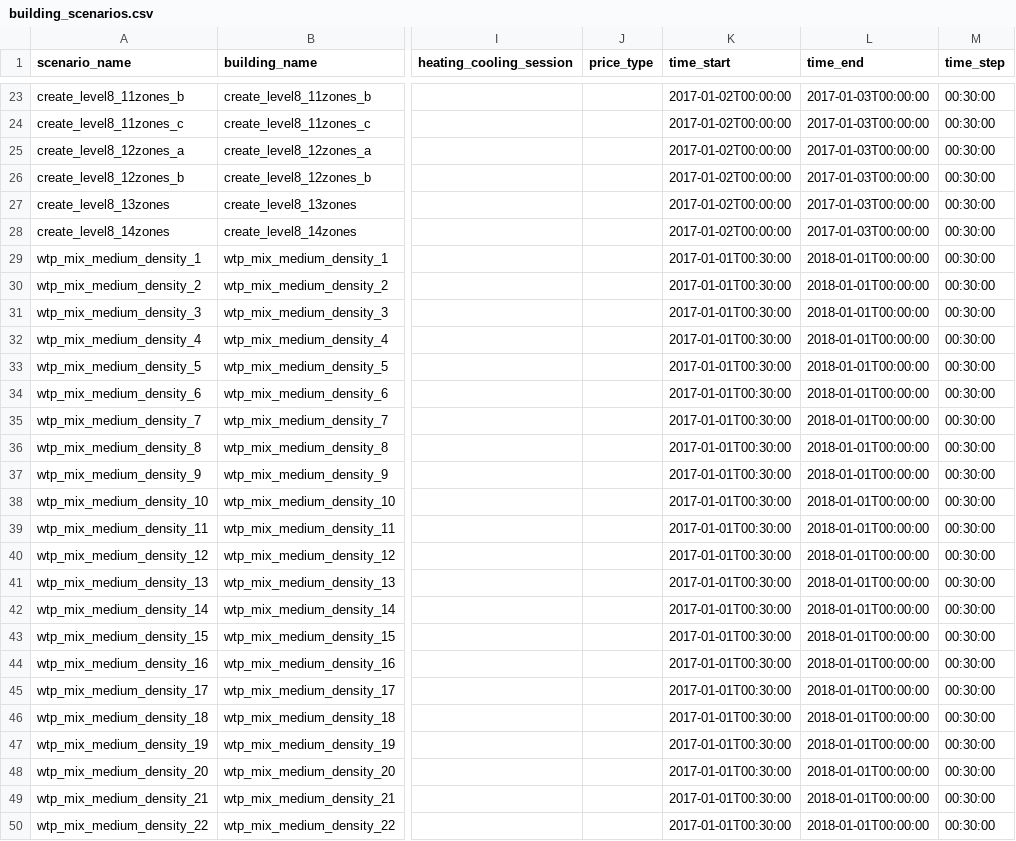
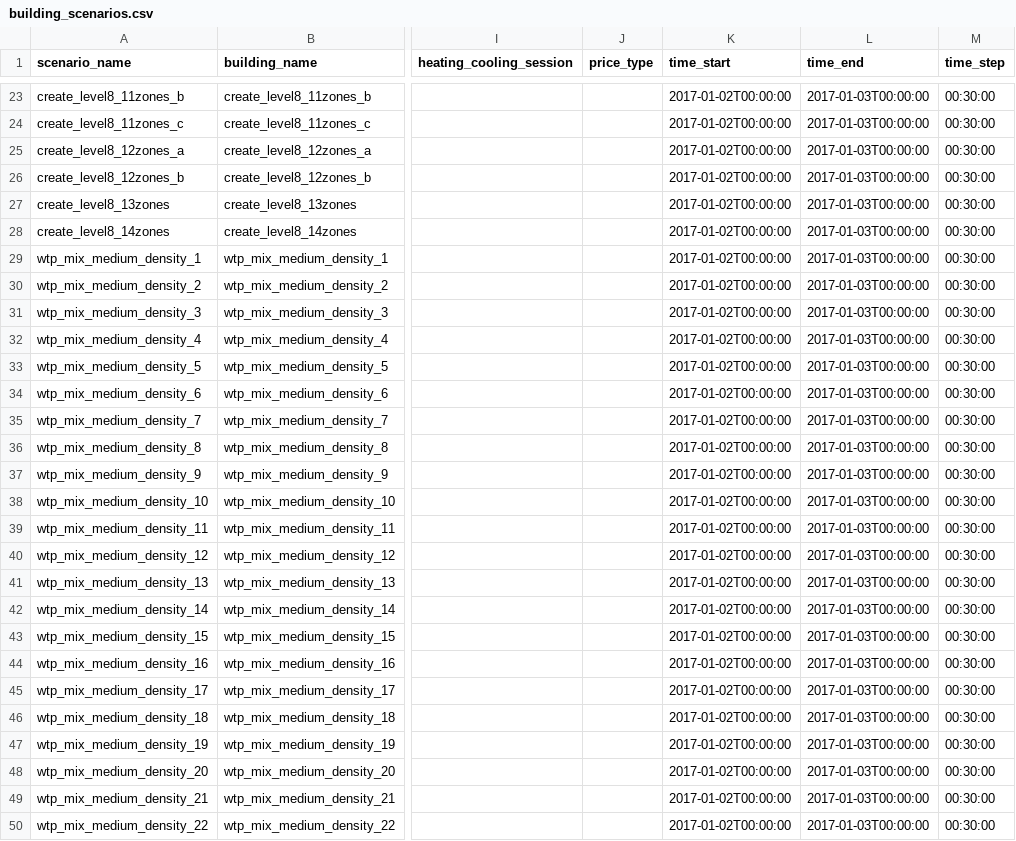
Before and after one commit to mesmo-dev/cobmo, a CSV file: data/building_scenarios.csv, drawn as a sheet; only a part is shown, gaps mark what is left out; the diff names each change by its address in the sheet, - before the commit and + after, or states it on an @@ line.

Commit message:
data: Change time frame for WTP cases for faster testing

```diff
--- a/data/building_scenarios.csv
+++ b/data/building_scenarios.csv
-K29:K50 (time_start): 2017-01-01T00:30:00
+K29:K50 (time_start): 2017-01-02T00:00:00
-L29:L50 (time_end): 2018-01-01T00:00:00
+L29:L50 (time_end): 2017-01-03T00:00:00
```
